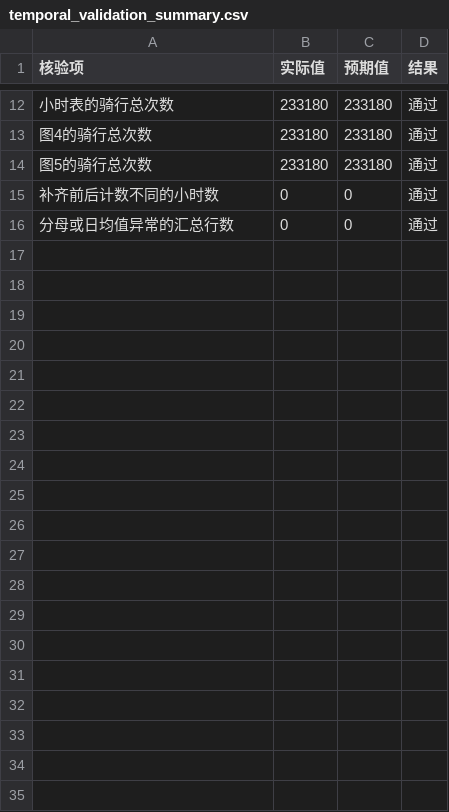
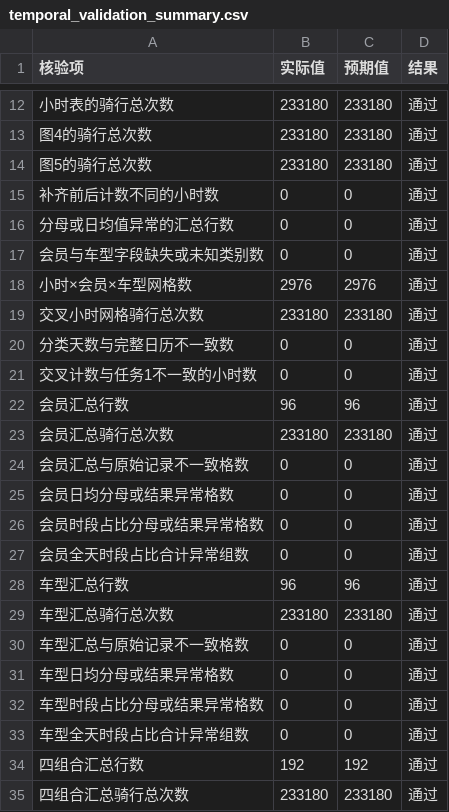
Before and after one commit to hhkQWQ/Pyclass, a CSV file: reports/tables/temporal_validation_summary.csv, drawn as a sheet; only a part is shown, gaps mark what is left out; the diff covers the shown part only; the diff names each change by its address in the sheet, - before the commit and + after, or states it on an @@ line.

```diff
--- a/reports/tables/temporal_validation_summary.csv
+++ b/reports/tables/temporal_validation_summary.csv
+row 17: 会员与车型字段缺失或未知类别数 | 0 | 0 | 通过
+row 18: 小时×会员×车型网格数 | 2976 | 2976 | 通过
+row 19: 交叉小时网格骑行总次数 | 233180 | 233180 | 通过
+row 20: 分类天数与完整日历不一致数 | 0 | 0 | 通过
+row 21: 交叉计数与任务1不一致的小时数 | 0 | 0 | 通过
+row 22: 会员汇总行数 | 96 | 96 | 通过
+row 23: 会员汇总骑行总次数 | 233180 | 233180 | 通过
+row 24: 会员汇总与原始记录不一致格数 | 0 | 0 | 通过
+row 25: 会员日均分母或结果异常格数 | 0 | 0 | 通过
+row 26: 会员时段占比分母或结果异常格数 | 0 | 0 | 通过
+row 27: 会员全天时段占比合计异常组数 | 0 | 0 | 通过
+row 28: 车型汇总行数 | 96 | 96 | 通过
+row 29: 车型汇总骑行总次数 | 233180 | 233180 | 通过
+row 30: 车型汇总与原始记录不一致格数 | 0 | 0 | 通过
+row 31: 车型日均分母或结果异常格数 | 0 | 0 | 通过
+row 32: 车型时段占比分母或结果异常格数 | 0 | 0 | 通过
+row 33: 车型全天时段占比合计异常组数 | 0 | 0 | 通过
+row 34: 四组合汇总行数 | 192 | 192 | 通过
+row 35: 四组合汇总骑行总次数 | 233180 | 233180 | 通过
```
Also changed, not shown: 12 added rows elsewhere in this file, 14 other files.
